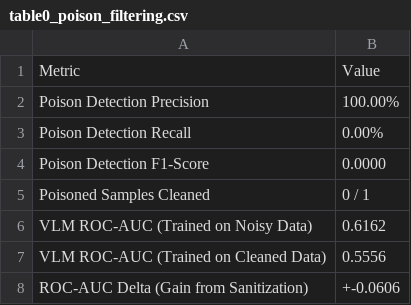
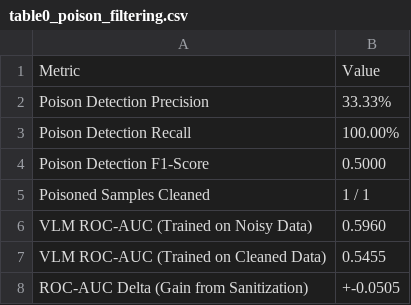
Before and after one commit to EsperCS/RMIT-HACKATHON-2026, a CSV file: results/table0_poison_filtering.csv, drawn as a sheet.

```diff
--- a/results/table0_poison_filtering.csv
+++ b/results/table0_poison_filtering.csv
@@ -1,8 +1,8 @@
 Metric,Value
-Poison Detection Precision,100.00%
-Poison Detection Recall,0.00%
-Poison Detection F1-Score,0.0000
-Poisoned Samples Cleaned,0 / 1
-VLM ROC-AUC (Trained on Noisy Data),0.6162
-VLM ROC-AUC (Trained on Cleaned Data),0.5556
-ROC-AUC Delta (Gain from Sanitization),+-0.0606
+Poison Detection Precision,33.33%
+Poison Detection Recall,100.00%
+Poison Detection F1-Score,0.5000
+Poisoned Samples Cleaned,1 / 1
+VLM ROC-AUC (Trained on Noisy Data),0.5960
+VLM ROC-AUC (Trained on Cleaned Data),0.5455
+ROC-AUC Delta (Gain from Sanitization),+-0.0505
```
Also changed, not shown: results/table1_method_comparison.csv, results/table1_val_method_comparison.csv, 12 other files.
